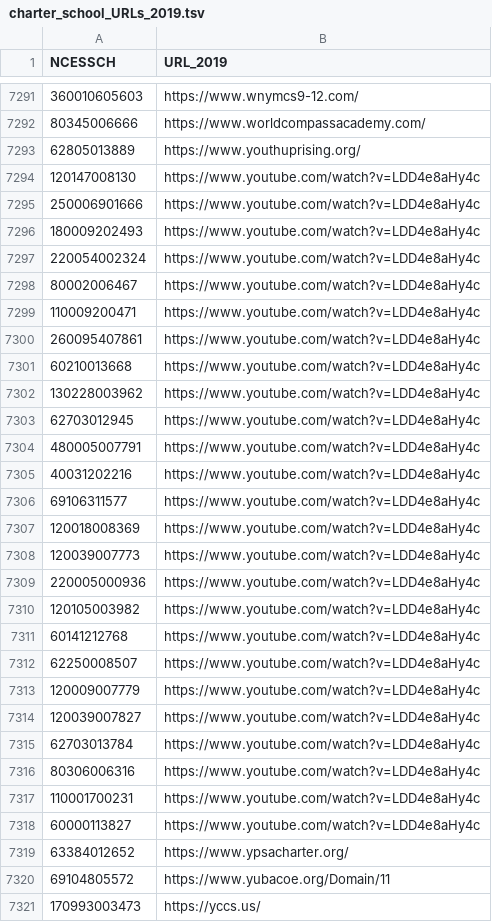
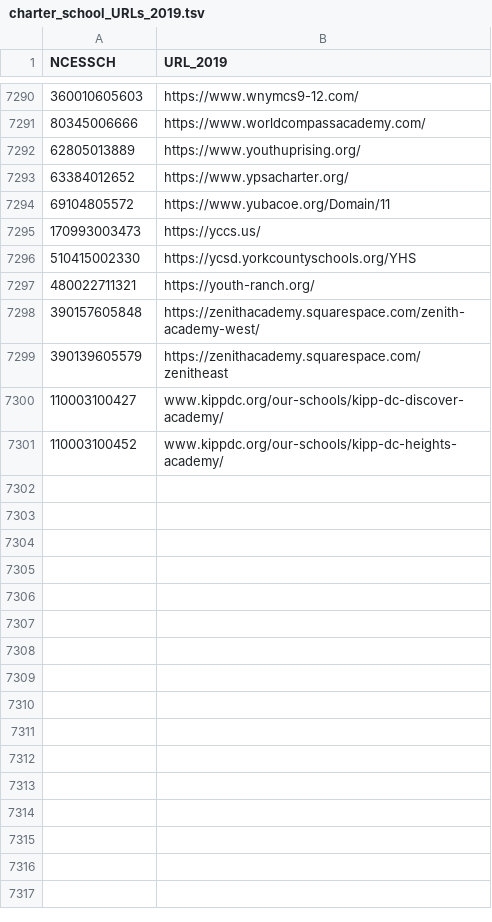
Before and after one commit to yingliu1206/web_scraping, a TSV file: scrapy/schools/schools/spiders/charter_school_URLs_2019.tsv, drawn as a sheet; only a part is shown, gaps mark what is left out; the shorter side is filled out with more unchanged rows; the diff covers the shown part only.

Commit message:
removed realtytrac.com, youtube sites

```diff
--- a/scrapy/schools/schools/spiders/charter_school_URLs_2019.tsv
+++ b/scrapy/schools/schools/spiders/charter_school_URLs_2019.tsv
@@ -7293,27 +7292,2 @@ NCESSCH	URL_2019
 62805013889	https://www.youthuprising.org/
-120147008130	https://www.youtube.com/watch?v=LDD4e8aHy4c
-250006901666	https://www.youtube.com/watch?v=LDD4e8aHy4c
-180009202493	https://www.youtube.com/watch?v=LDD4e8aHy4c
-220054002324	https://www.youtube.com/watch?v=LDD4e8aHy4c
-80002006467	https://www.youtube.com/watch?v=LDD4e8aHy4c
-110009200471	https://www.youtube.com/watch?v=LDD4e8aHy4c
-260095407861	https://www.youtube.com/watch?v=LDD4e8aHy4c
-60210013668	https://www.youtube.com/watch?v=LDD4e8aHy4c
-130228003962	https://www.youtube.com/watch?v=LDD4e8aHy4c
-62703012945	https://www.youtube.com/watch?v=LDD4e8aHy4c
-480005007791	https://www.youtube.com/watch?v=LDD4e8aHy4c
-40031202216	https://www.youtube.com/watch?v=LDD4e8aHy4c
-69106311577	https://www.youtube.com/watch?v=LDD4e8aHy4c
-120018008369	https://www.youtube.com/watch?v=LDD4e8aHy4c
-120039007773	https://www.youtube.com/watch?v=LDD4e8aHy4c
-220005000936	https://www.youtube.com/watch?v=LDD4e8aHy4c
-120105003982	https://www.youtube.com/watch?v=LDD4e8aHy4c
-60141212768	https://www.youtube.com/watch?v=LDD4e8aHy4c
-62250008507	https://www.youtube.com/watch?v=LDD4e8aHy4c
-120009007779	https://www.youtube.com/watch?v=LDD4e8aHy4c
-120039007827	https://www.youtube.com/watch?v=LDD4e8aHy4c
-62703013784	https://www.youtube.com/watch?v=LDD4e8aHy4c
-80306006316	https://www.youtube.com/watch?v=LDD4e8aHy4c
-110001700231	https://www.youtube.com/watch?v=LDD4e8aHy4c
-60000113827	https://www.youtube.com/watch?v=LDD4e8aHy4c
 63384012652	https://www.ypsacharter.org/
```
Also changed, not shown: 1 removed row elsewhere in this file.
